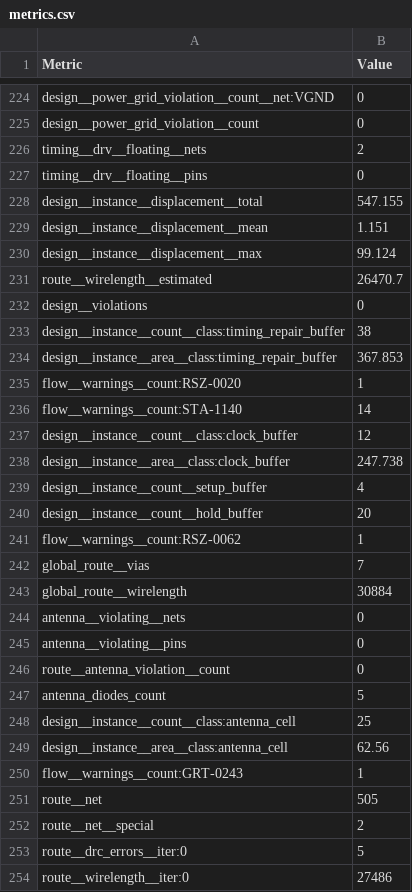
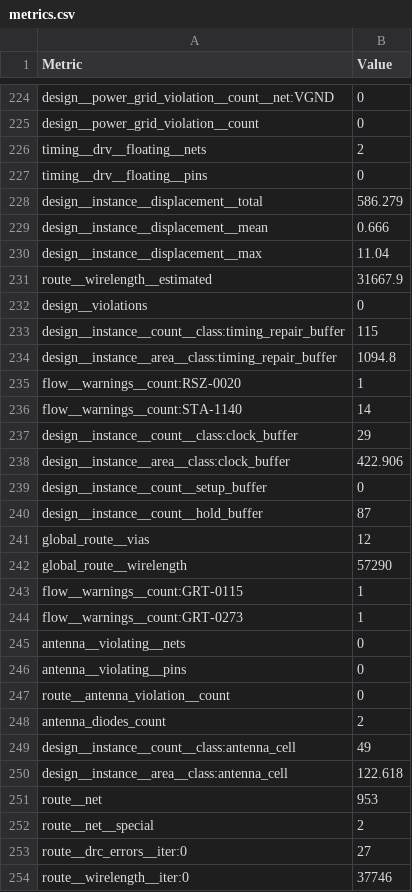
Before and after one commit to TinyTapeout/tinytapeout-sky-26d, a CSV file: projects/tt_um_sr_ga1_srb2149/stats/metrics.csv, drawn as a sheet; only a part is shown, gaps mark what is left out; the diff covers the shown part only.

Commit message:
feat: update project tt_um_sr_ga1_srb2149 from SRB2149/SR-GA1-ttsky
Commit: b440389cee0da98f798ba99e92a8818fe49fc8ad
Workflow: https://github.com/SRB2149/SR-GA1-ttsky/actions/runs/37123237962

```diff
--- a/projects/tt_um_sr_ga1_srb2149/stats/metrics.csv
+++ b/projects/tt_um_sr_ga1_srb2149/stats/metrics.csv
@@ -227,18 +227,19 @@ timing__drv__floating__nets,2
 timing__drv__floating__pins,0
-design__instance__displacement__total,547.155
-design__instance__displacement__mean,1.151
-design__instance__displacement__max,99.124
-route__wirelength__estimated,26470.7
+design__instance__displacement__total,586.279
+design__instance__displacement__mean,0.666
+design__instance__displacement__max,11.04
+route__wirelength__estimated,31667.9
 design__violations,0
-design__instance__count__class:timing_repair_buffer,38
-design__instance__area__class:timing_repair_buffer,367.853
+design__instance__count__class:timing_repair_buffer,115
+design__instance__area__class:timing_repair_buffer,1094.8
 flow__warnings__count:RSZ-0020,1
 flow__warnings__count:STA-1140,14
-design__instance__count__class:clock_buffer,12
-design__instance__area__class:clock_buffer,247.738
-design__instance__count__setup_buffer,4
-design__instance__count__hold_buffer,20
-flow__warnings__count:RSZ-0062,1
-global_route__vias,7
-global_route__wirelength,30884
+design__instance__count__class:clock_buffer,29
+design__instance__area__class:clock_buffer,422.906
+design__instance__count__setup_buffer,0
+design__instance__count__hold_buffer,87
+global_route__vias,12
+global_route__wirelength,57290
+flow__warnings__count:GRT-0115,1
+flow__warnings__count:GRT-0273,1
 antenna__violating__nets,0
@@ -246,9 +247,8 @@ antenna__violating__pins,0
 route__antenna_violation__count,0
-antenna_diodes_count,5
-design__instance__count__class:antenna_cell,25
-design__instance__area__class:antenna_cell,62.56
-flow__warnings__count:GRT-0243,1
-route__net,505
+antenna_diodes_count,2
+design__instance__count__class:antenna_cell,49
+design__instance__area__class:antenna_cell,122.618
+route__net,953
 route__net__special,2
-route__drc_errors__iter:0,5
-route__wirelength__iter:0,27486
+route__drc_errors__iter:0,27
+route__wirelength__iter:0,37746
```
Also changed, not shown: 1 added row, 1 removed row, 1 moved row and 141 edited cells elsewhere in this file, 7 other files.
